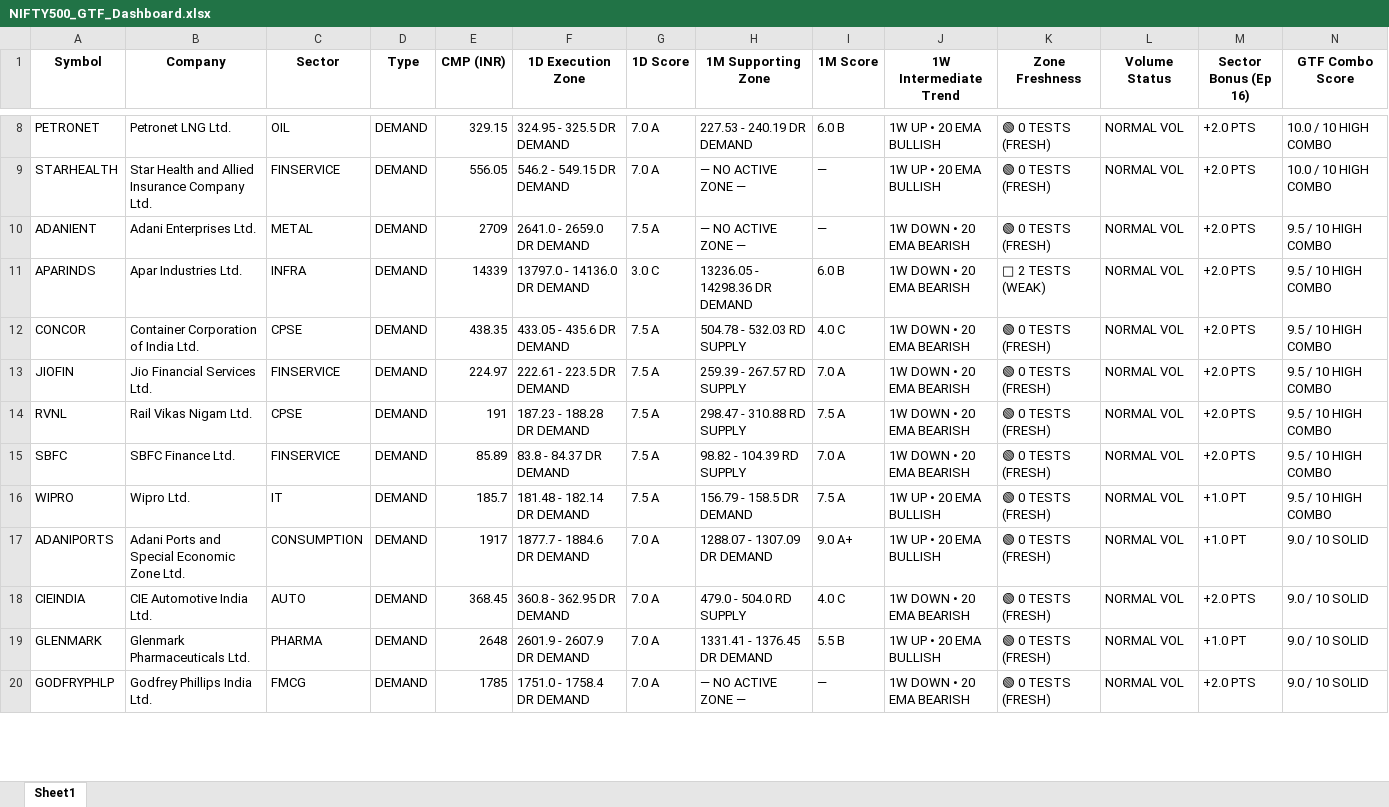
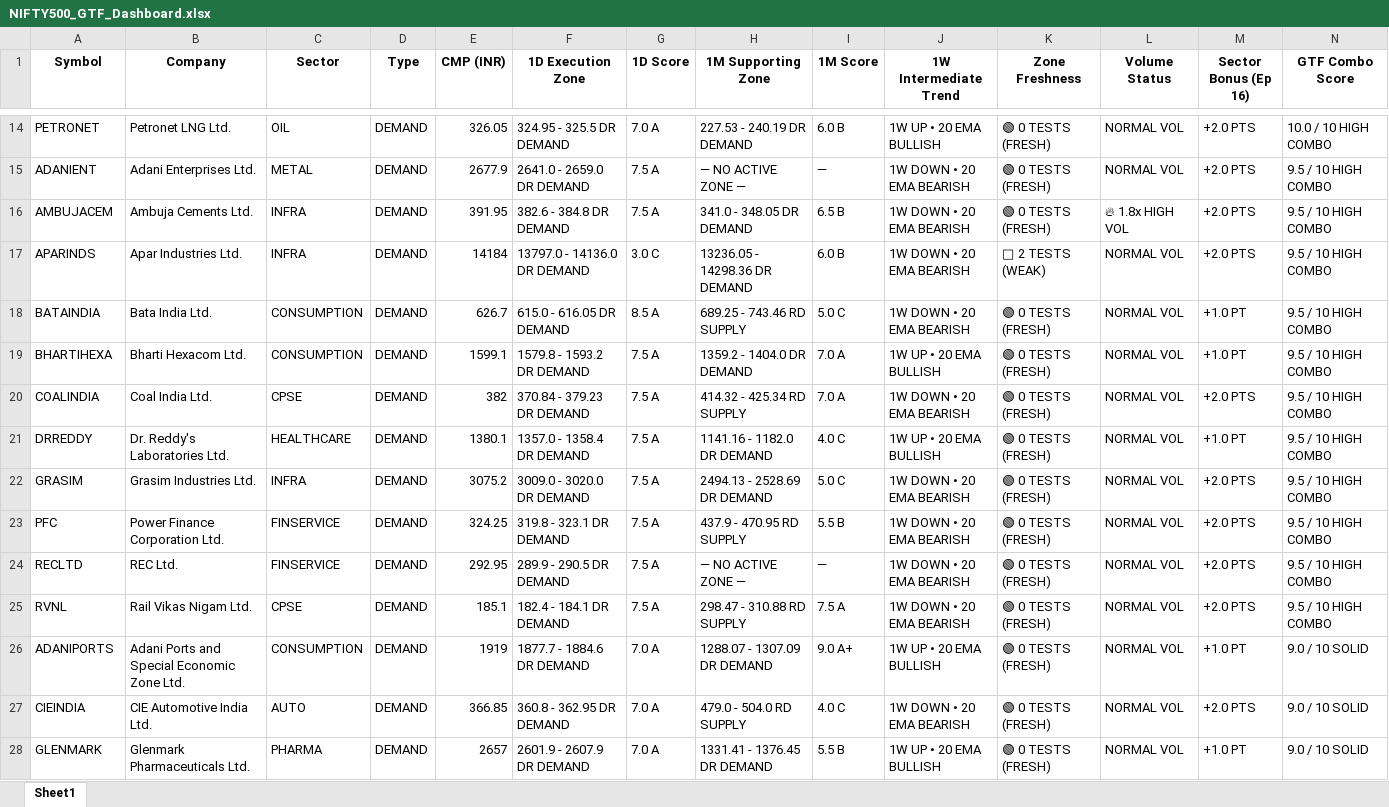
Before and after one commit to heartaltafhussain-lgtm/nse500-gtf-scanner, an Excel workbook: NIFTY500_GTF_Dashboard.xlsx, sheet Sheet1, drawn as a sheet; only a part is shown, gaps mark what is left out; values as stored, in another font and other column widths than the file's, no borders; removed rows and columns are numbered as before the commit, all else as after; rows hold the shown columns only; the diff covers the shown part only; the diff names each change by its address in the sheet, - before the commit and + after, or states it on an @@ line.

```diff
--- a/NIFTY500_GTF_Dashboard.xlsx (sheet Sheet1)
+++ b/NIFTY500_GTF_Dashboard.xlsx (sheet Sheet1)
-E14 (CMP (INR)): 329.15
+E14 (CMP (INR)): 326.05
-row 9: STARHEALTH | Star Health and Allied Insurance Company Ltd. | FINSERVICE | DEMAND | 556.05 | 546.2 - 549.15 DR DEMAND | 7.0 A | — NO ACTIVE ZONE — | — | 1W UP • 20 EMA BULLISH | 🟢 0 TESTS (FRESH) | NORMAL VOL | +2.0 PTS | 10.0 / 10 HIGH COMBO
-E15 (CMP (INR)): 2709
+E15 (CMP (INR)): 2677.9
+row 16: AMBUJACEM | Ambuja Cements Ltd. | INFRA | DEMAND | 391.95 | 382.6 - 384.8 DR DEMAND | 7.5 A | 341.0 - 348.05 DR DEMAND | 6.5 B | 1W DOWN • 20 EMA BEARISH | 🟢 0 TESTS (FRESH) | 🔥 1.8x HIGH VOL | +2.0 PTS | 9.5 / 10 HIGH COMBO
-E17 (CMP (INR)): 14339
+E17 (CMP (INR)): 14184
+row 18: BATAINDIA | Bata India Ltd. | CONSUMPTION | DEMAND | 626.7 | 615.0 - 616.05 DR DEMAND | 8.5 A | 689.25 - 743.46 RD SUPPLY | 5.0 C | 1W DOWN • 20 EMA BEARISH | 🟢 0 TESTS (FRESH) | NORMAL VOL | +1.0 PT | 9.5 / 10 HIGH COMBO
+row 19: BHARTIHEXA | Bharti Hexacom Ltd. | CONSUMPTION | DEMAND | 1599.1 | 1579.8 - 1593.2 DR DEMAND | 7.5 A | 1359.2 - 1404.0 DR DEMAND | 7.0 A | 1W UP • 20 EMA BULLISH | 🟢 0 TESTS (FRESH) | NORMAL VOL | +1.0 PT | 9.5 / 10 HIGH COMBO
-A20 (Symbol): CONCOR
+A20 (Symbol): COALINDIA
-B20 (Company): Container Corporation of India Ltd.
+B20 (Company): Coal India Ltd.
-E20 (CMP (INR)): 438.35
+E20 (CMP (INR)): 382
-F20 (1D Execution Zone): 433.05 - 435.6 DR DEMAND
+F20 (1D Execution Zone): 370.84 - 379.23 DR DEMAND
-H20 (1M Supporting Zone): 504.78 - 532.03 RD SUPPLY
+H20 (1M Supporting Zone): 414.32 - 425.34 RD SUPPLY
-I20 (1M Score): 4.0 C
+I20 (1M Score): 7.0 A
+row 21: DRREDDY | Dr. Reddy's Laboratories Ltd. | HEALTHCARE | DEMAND | 1380.1 | 1357.0 - 1358.4 DR DEMAND | 7.5 A | 1141.16 - 1182.0 DR DEMAND | 4.0 C | 1W UP • 20 EMA BULLISH | 🟢 0 TESTS (FRESH) | NORMAL VOL | +1.0 PT | 9.5 / 10 HIGH COMBO
+row 22: GRASIM | Grasim Industries Ltd. | INFRA | DEMAND | 3075.2 | 3009.0 - 3020.0 DR DEMAND | 7.5 A | 2494.13 - 2528.69 DR DEMAND | 5.0 C | 1W DOWN • 20 EMA BEARISH | 🟢 0 TESTS (FRESH) | NORMAL VOL | +2.0 PTS | 9.5 / 10 HIGH COMBO
-A23 (Symbol): JIOFIN
+A23 (Symbol): PFC
-B23 (Company): Jio Financial Services Ltd.
+B23 (Company): Power Finance Corporation Ltd.
-E23 (CMP (INR)): 224.97
+E23 (CMP (INR)): 324.25
-F23 (1D Execution Zone): 222.61 - 223.5 DR DEMAND
+F23 (1D Execution Zone): 319.8 - 323.1 DR DEMAND
-H23 (1M Supporting Zone): 259.39 - 267.57 RD SUPPLY
+H23 (1M Supporting Zone): 437.9 - 470.95 RD SUPPLY
-I23 (1M Score): 7.0 A
+I23 (1M Score): 5.5 B
+row 24: RECLTD | REC Ltd. | FINSERVICE | DEMAND | 292.95 | 289.9 - 290.5 DR DEMAND | 7.5 A | — NO ACTIVE ZONE — | — | 1W DOWN • 20 EMA BEARISH | 🟢 0 TESTS (FRESH) | NORMAL VOL | +2.0 PTS | 9.5 / 10 HIGH COMBO
-E25 (CMP (INR)): 191
+E25 (CMP (INR)): 185.1
-F25 (1D Execution Zone): 187.23 - 188.28 DR DEMAND
+F25 (1D Execution Zone): 182.4 - 184.1 DR DEMAND
-row 15: SBFC | SBFC Finance Ltd. | FINSERVICE | DEMAND | 85.89 | 83.8 - 84.37 DR DEMAND | 7.5 A | 98.82 - 104.39 RD SUPPLY | 7.0 A | 1W DOWN • 20 EMA BEARISH | 🟢 0 TESTS (FRESH) | NORMAL VOL | +2.0 PTS | 9.5 / 10 HIGH COMBO
-row 16: WIPRO | Wipro Ltd. | IT | DEMAND | 185.7 | 181.48 - 182.14 DR DEMAND | 7.5 A | 156.79 - 158.5 DR DEMAND | 7.5 A | 1W UP • 20 EMA BULLISH | 🟢 0 TESTS (FRESH) | NORMAL VOL | +1.0 PT | 9.5 / 10 HIGH COMBO
-E26 (CMP (INR)): 1917
+E26 (CMP (INR)): 1919
-E27 (CMP (INR)): 368.45
+E27 (CMP (INR)): 366.85
-E28 (CMP (INR)): 2648
+E28 (CMP (INR)): 2657
-row 20: GODFRYPHLP | Godfrey Phillips India Ltd. | FMCG | DEMAND | 1785 | 1751.0 - 1758.4 DR DEMAND | 7.0 A | — NO ACTIVE ZONE — | — | 1W DOWN • 20 EMA BEARISH | 🟢 0 TESTS (FRESH) | NORMAL VOL | +2.0 PTS | 9.0 / 10 SOLID
```
Also changed, not shown: 45 added rows, 22 removed rows and 448 edited cells elsewhere in this sheet, 1 other file.
